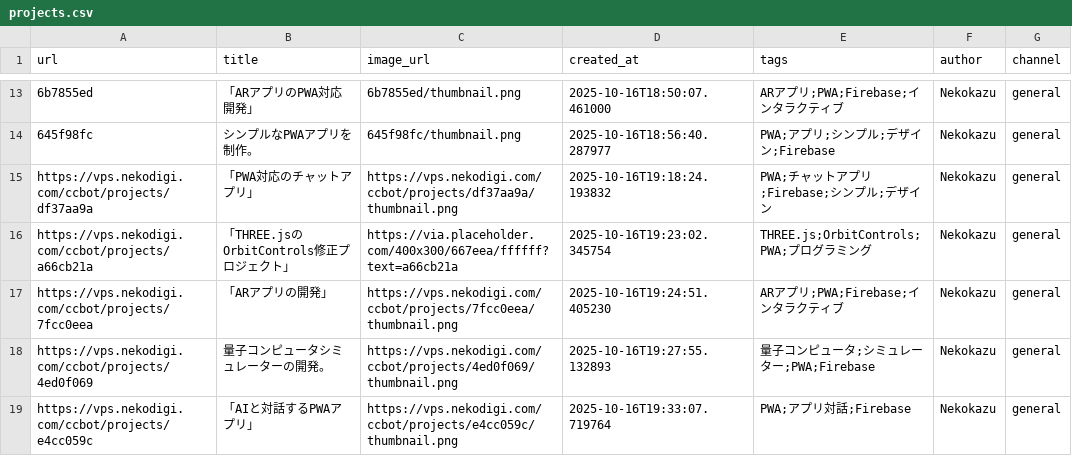
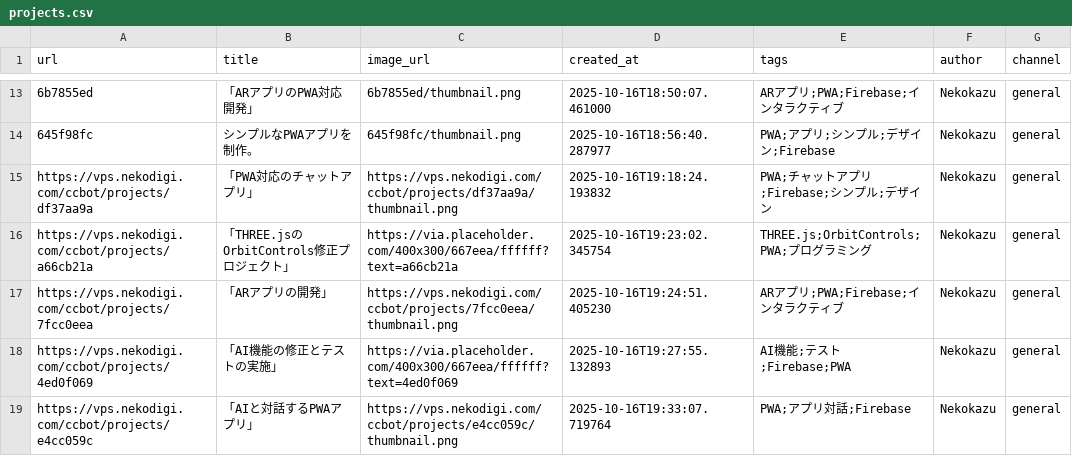
Before and after one commit to Nekodigi/ccbot-vps-deploy, a CSV file: projects/projects.csv, drawn as a sheet; only a part is shown, gaps mark what is left out.

Commit message:
Update: 「AI機能の修正とテストの実施」

```diff
--- a/projects/projects.csv
+++ b/projects/projects.csv
@@ -17,3 +17,3 @@ https://vps.nekodigi.com/ccbot/projects/a66cb21a,「THREE.jsのOrbitControls修
 https://vps.nekodigi.com/ccbot/projects/7fcc0eea,「ARアプリの開発」,https://vps.nekodigi.com/ccbot/projects/7fcc0eea/thumbnail.png,2025-10-16T19:24:51.405230,ARアプリ;PWA;Firebase;インタラクティブ,Nekokazu,general
-https://vps.nekodigi.com/ccbot/projects/4ed0f069,量子コンピュータシミュレーターの開発。,https://vps.nekodigi.com/ccbot/projects/4ed0f069/thumbnail.png,2025-10-16T19:27:55.132893,量子コンピュータ;シミュレーター;PWA;Firebase,Nekokazu,general
+https://vps.nekodigi.com/ccbot/projects/4ed0f069,「AI機能の修正とテストの実施」,https://via.placeholder.com/400x300/667eea/ffffff?text=4ed0f069,2025-10-16T19:27:55.132893,AI機能;テスト;Firebase;PWA,Nekokazu,general
 https://vps.nekodigi.com/ccbot/projects/e4cc059c,「AIと対話するPWAアプリ」,https://vps.nekodigi.com/ccbot/projects/e4cc059c/thumbnail.png,2025-10-16T19:33:07.719764,PWA;アプリ対話;Firebase,Nekokazu,general
```
Also changed, not shown: 8 other files.
